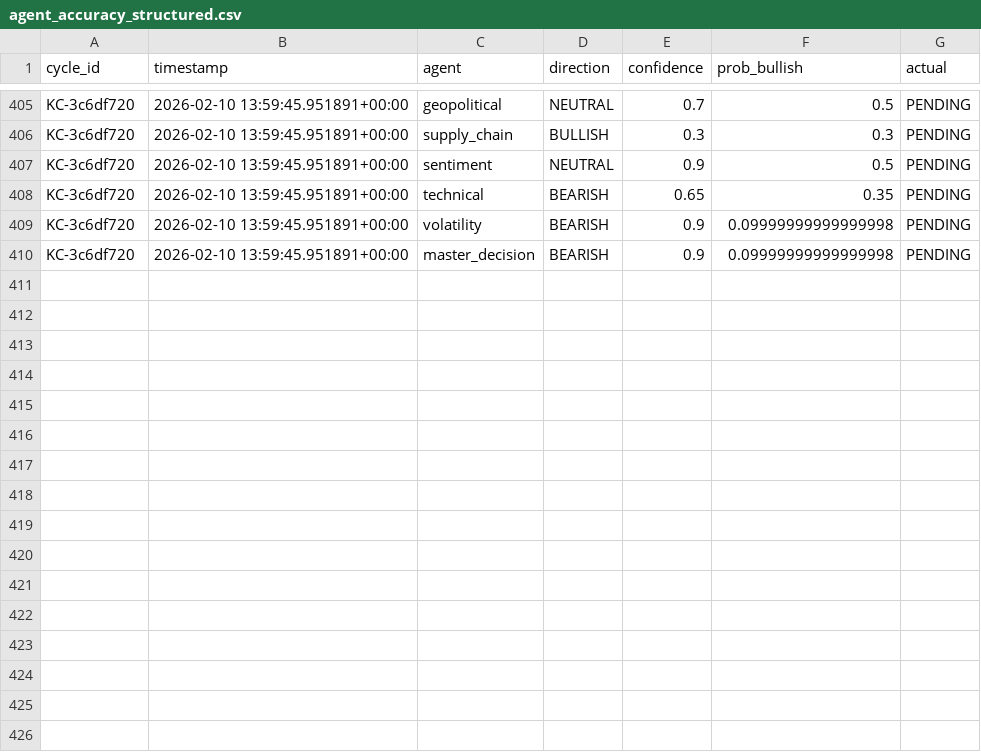
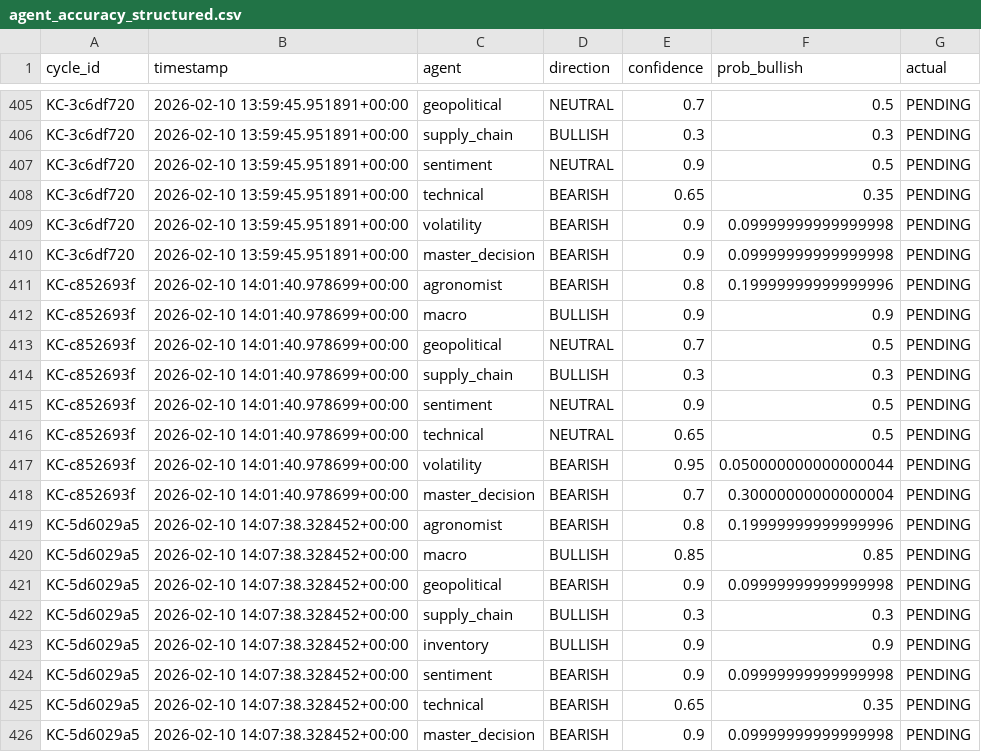
Before and after one commit to rozavala/real_options, a CSV file: dev/data/agent_accuracy_structured.csv, drawn as a sheet; only a part is shown, gaps mark what is left out.

```diff
--- a/dev/data/agent_accuracy_structured.csv
+++ b/dev/data/agent_accuracy_structured.csv
@@ -410 +410,17 @@ KC-3c6df720,2026-02-10 13:59:45.951891+00:00,volatility,BEARISH,0.9,0.0999999999
 KC-3c6df720,2026-02-10 13:59:45.951891+00:00,master_decision,BEARISH,0.9,0.09999999999999998,PENDING
+KC-c852693f,2026-02-10 14:01:40.978699+00:00,agronomist,BEARISH,0.8,0.19999999999999996,PENDING
+KC-c852693f,2026-02-10 14:01:40.978699+00:00,macro,BULLISH,0.9,0.9,PENDING
+KC-c852693f,2026-02-10 14:01:40.978699+00:00,geopolitical,NEUTRAL,0.7,0.5,PENDING
+KC-c852693f,2026-02-10 14:01:40.978699+00:00,supply_chain,BULLISH,0.3,0.3,PENDING
+KC-c852693f,2026-02-10 14:01:40.978699+00:00,sentiment,NEUTRAL,0.9,0.5,PENDING
+KC-c852693f,2026-02-10 14:01:40.978699+00:00,technical,NEUTRAL,0.65,0.5,PENDING
+KC-c852693f,2026-02-10 14:01:40.978699+00:00,volatility,BEARISH,0.95,0.050000000000000044,PENDING
+KC-c852693f,2026-02-10 14:01:40.978699+00:00,master_decision,BEARISH,0.7,0.30000000000000004,PENDING
+KC-5d6029a5,2026-02-10 14:07:38.328452+00:00,agronomist,BEARISH,0.8,0.19999999999999996,PENDING
+KC-5d6029a5,2026-02-10 14:07:38.328452+00:00,macro,BULLISH,0.85,0.85,PENDING
+KC-5d6029a5,2026-02-10 14:07:38.328452+00:00,geopolitical,BEARISH,0.9,0.09999999999999998,PENDING
+KC-5d6029a5,2026-02-10 14:07:38.328452+00:00,supply_chain,BULLISH,0.3,0.3,PENDING
+KC-5d6029a5,2026-02-10 14:07:38.328452+00:00,inventory,BULLISH,0.9,0.9,PENDING
+KC-5d6029a5,2026-02-10 14:07:38.328452+00:00,sentiment,BEARISH,0.9,0.09999999999999998,PENDING
+KC-5d6029a5,2026-02-10 14:07:38.328452+00:00,technical,BEARISH,0.65,0.35,PENDING
+KC-5d6029a5,2026-02-10 14:07:38.328452+00:00,master_decision,BEARISH,0.9,0.09999999999999998,PENDING
```
Also changed, not shown: dev/data/weight_evolution.csv, dev/decision_signals.csv, 9 other files.
